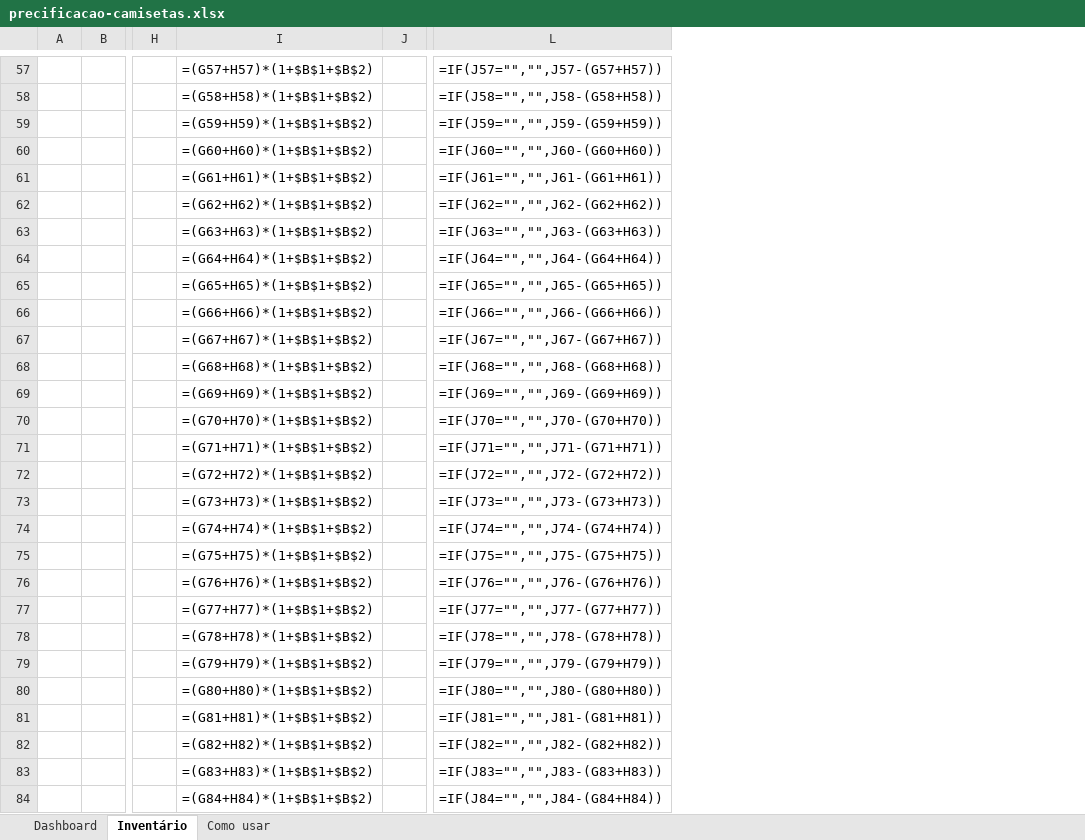
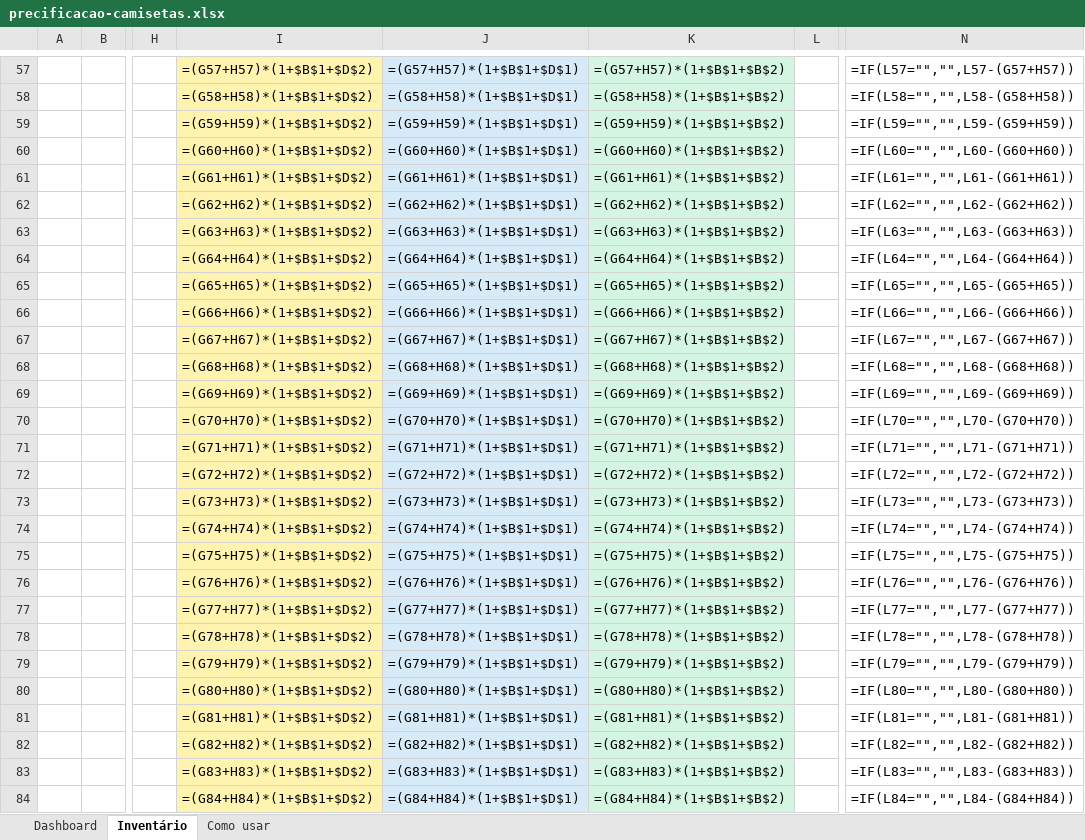
Before and after one commit to devcarlosdias/currency_converter_app, an Excel workbook: planilhas/precificacao-camisetas.xlsx, sheet Inventário, drawn as a sheet; only a part is shown, gaps mark what is left out; values as stored, in another font and other column widths than the file's, no borders; formulas without a stored value are shown as written; conditional formats not drawn; removed rows and columns are numbered as before the commit, all else as after; the diff covers the shown part only; the diff names each change by its address in the sheet, - before the commit and + after, or states it on an @@ line.

```diff
--- a/planilhas/precificacao-camisetas.xlsx (sheet Inventário)
+++ b/planilhas/precificacao-camisetas.xlsx (sheet Inventário)
+column I, rows 57-84: =(G57+H57)*(1+$B$1+$D$2) | =(G58+H58)*(1+$B$1+$D$2) | =(G59+H59)*(1+$B$1+$D$2) | =(G60+H60)*(1+$B$1+$D$2) | =(G61+H61)*(1+$B$1+$D$2) | =(G62+H62)*(1+$B$1+$D$2) | =(G63+H63)*(1+$B$1+$D$2) | =(G64+H64)*(1+$B$1+$D$2) | =(G65+H65)*(1+$B$1+$D$2) | =(G66+H66)*(1+$B$1+$D$2) | =(G67+H67)*(1+$B$1+$D$2) | =(G68+H68)*(1+$B$1+$D$2) | =(G69+H69)*(1+$B$1+$D$2) | =(G70+H70)*(1+$B$1+$D$2) | =(G71+H71)*(1+$B$1+$D$2) | =(G72+H72)*(1+$B$1+$D$2) | =(G73+H73)*(1+$B$1+$D$2) | =(G74+H74)*(1+$B$1+$D$2) | =(G75+H75)*(1+$B$1+$D$2) | =(G76+H76)*(1+$B$1+$D$2) | =(G77+H77)*(1+$B$1+$D$2) | =(G78+H78)*(1+$B$1+$D$2) | =(G79+H79)*(1+$B$1+$D$2) | =(G80+H80)*(1+$B$1+$D$2) | =(G81+H81)*(1+$B$1+$D$2) | =(G82+H82)*(1+$B$1+$D$2) | =(G83+H83)*(1+$B$1+$D$2) | =(G84+H84)*(1+$B$1+$D$2)
+column J, rows 57-84: =(G57+H57)*(1+$B$1+$D$1) | =(G58+H58)*(1+$B$1+$D$1) | =(G59+H59)*(1+$B$1+$D$1) | =(G60+H60)*(1+$B$1+$D$1) | =(G61+H61)*(1+$B$1+$D$1) | =(G62+H62)*(1+$B$1+$D$1) | =(G63+H63)*(1+$B$1+$D$1) | =(G64+H64)*(1+$B$1+$D$1) | =(G65+H65)*(1+$B$1+$D$1) | =(G66+H66)*(1+$B$1+$D$1) | =(G67+H67)*(1+$B$1+$D$1) | =(G68+H68)*(1+$B$1+$D$1) | =(G69+H69)*(1+$B$1+$D$1) | =(G70+H70)*(1+$B$1+$D$1) | =(G71+H71)*(1+$B$1+$D$1) | =(G72+H72)*(1+$B$1+$D$1) | =(G73+H73)*(1+$B$1+$D$1) | =(G74+H74)*(1+$B$1+$D$1) | =(G75+H75)*(1+$B$1+$D$1) | =(G76+H76)*(1+$B$1+$D$1) | =(G77+H77)*(1+$B$1+$D$1) | =(G78+H78)*(1+$B$1+$D$1) | =(G79+H79)*(1+$B$1+$D$1) | =(G80+H80)*(1+$B$1+$D$1) | =(G81+H81)*(1+$B$1+$D$1) | =(G82+H82)*(1+$B$1+$D$1) | =(G83+H83)*(1+$B$1+$D$1) | =(G84+H84)*(1+$B$1+$D$1)
-column L, rows 57-84: =IF(J57="","",J57-(G57+H57)) | =IF(J58="","",J58-(G58+H58)) | =IF(J59="","",J59-(G59+H59)) | =IF(J60="","",J60-(G60+H60)) | =IF(J61="","",J61-(G61+H61)) | =IF(J62="","",J62-(G62+H62)) | =IF(J63="","",J63-(G63+H63)) | =IF(J64="","",J64-(G64+H64)) | =IF(J65="","",J65-(G65+H65)) | =IF(J66="","",J66-(G66+H66)) | =IF(J67="","",J67-(G67+H67)) | =IF(J68="","",J68-(G68+H68)) | =IF(J69="","",J69-(G69+H69)) | =IF(J70="","",J70-(G70+H70)) | =IF(J71="","",J71-(G71+H71)) | =IF(J72="","",J72-(G72+H72)) | =IF(J73="","",J73-(G73+H73)) | =IF(J74="","",J74-(G74+H74)) | =IF(J75="","",J75-(G75+H75)) | =IF(J76="","",J76-(G76+H76)) | =IF(J77="","",J77-(G77+H77)) | =IF(J78="","",J78-(G78+H78)) | =IF(J79="","",J79-(G79+H79)) | =IF(J80="","",J80-(G80+H80)) | =IF(J81="","",J81-(G81+H81)) | =IF(J82="","",J82-(G82+H82)) | =IF(J83="","",J83-(G83+H83)) | =IF(J84="","",J84-(G84+H84))
+column N, rows 57-84: =IF(L57="","",L57-(G57+H57)) | =IF(L58="","",L58-(G58+H58)) | =IF(L59="","",L59-(G59+H59)) | =IF(L60="","",L60-(G60+H60)) | =IF(L61="","",L61-(G61+H61)) | =IF(L62="","",L62-(G62+H62)) | =IF(L63="","",L63-(G63+H63)) | =IF(L64="","",L64-(G64+H64)) | =IF(L65="","",L65-(G65+H65)) | =IF(L66="","",L66-(G66+H66)) | =IF(L67="","",L67-(G67+H67)) | =IF(L68="","",L68-(G68+H68)) | =IF(L69="","",L69-(G69+H69)) | =IF(L70="","",L70-(G70+H70)) | =IF(L71="","",L71-(G71+H71)) | =IF(L72="","",L72-(G72+H72)) | =IF(L73="","",L73-(G73+H73)) | =IF(L74="","",L74-(G74+H74)) | =IF(L75="","",L75-(G75+H75)) | =IF(L76="","",L76-(G76+H76)) | =IF(L77="","",L77-(G77+H77)) | =IF(L78="","",L78-(G78+H78)) | =IF(L79="","",L79-(G79+H79)) | =IF(L80="","",L80-(G80+H80)) | =IF(L81="","",L81-(G81+H81)) | =IF(L82="","",L82-(G82+H82)) | =IF(L83="","",L83-(G83+H83)) | =IF(L84="","",L84-(G84+H84))
-K57:K84 fill: none
+K57:K84 fill: #D5F5E3
```
Also changed, not shown: 2 added rows, 2 removed rows, 9 edited cells and cell formats elsewhere in this sheet, sheet Dashboard, sheet Como usar, 1 other file.
